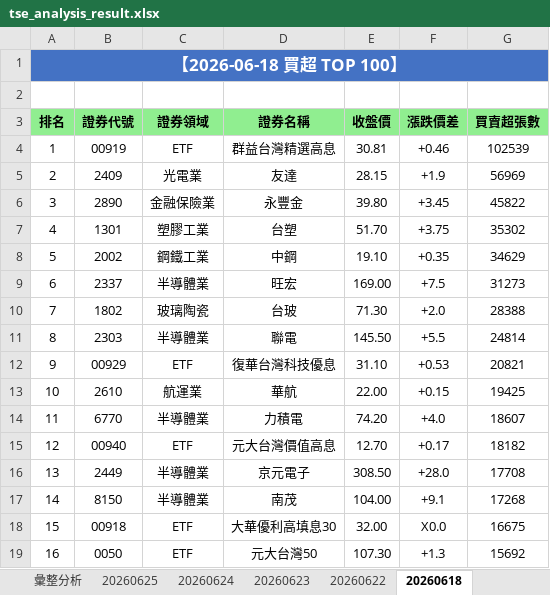
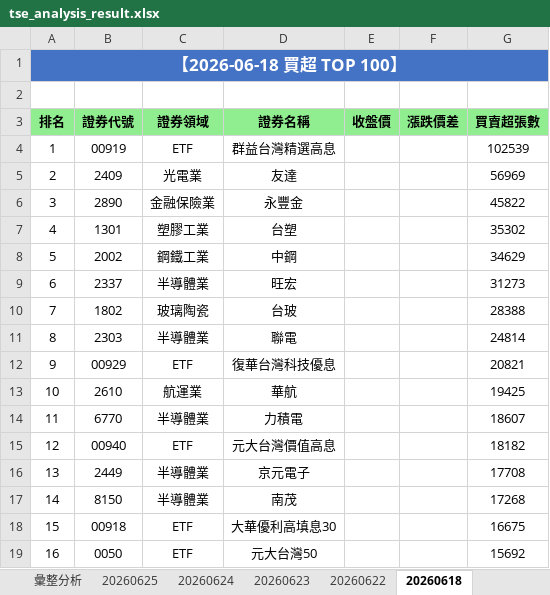
Before and after one commit to ccupcpop/GetDailyStock, an Excel workbook: StockInfo/tse_analysis_result.xlsx, sheet 20260618, drawn as a sheet; only a part is shown; values as stored, in another font and other column widths than the file's, no borders; the diff covers the shown part only; the diff names each change by its address in the sheet, - before the commit and + after, or states it on an @@ line.

```diff
--- a/StockInfo/tse_analysis_result.xlsx (sheet 20260618)
+++ b/StockInfo/tse_analysis_result.xlsx (sheet 20260618)
-E4 (收盤價): 30.81
+E4 (收盤價): (empty)
-F4 (漲跌價差): +0.46
+F4 (漲跌價差): (empty)
-E5 (收盤價): 28.15
+E5 (收盤價): (empty)
-F5 (漲跌價差): +1.9
+F5 (漲跌價差): (empty)
-E6 (收盤價): 39.80
+E6 (收盤價): (empty)
-F6 (漲跌價差): +3.45
+F6 (漲跌價差): (empty)
-E7 (收盤價): 51.70
+E7 (收盤價): (empty)
-F7 (漲跌價差): +3.75
+F7 (漲跌價差): (empty)
-E8 (收盤價): 19.10
+E8 (收盤價): (empty)
-F8 (漲跌價差): +0.35
+F8 (漲跌價差): (empty)
-E9 (收盤價): 169.00
+E9 (收盤價): (empty)
-F9 (漲跌價差): +7.5
+F9 (漲跌價差): (empty)
-E10 (收盤價): 71.30
+E10 (收盤價): (empty)
-F10 (漲跌價差): +2.0
+F10 (漲跌價差): (empty)
-E11 (收盤價): 145.50
+E11 (收盤價): (empty)
-F11 (漲跌價差): +5.5
+F11 (漲跌價差): (empty)
-E12 (收盤價): 31.10
+E12 (收盤價): (empty)
-F12 (漲跌價差): +0.53
+F12 (漲跌價差): (empty)
-E13 (收盤價): 22.00
+E13 (收盤價): (empty)
-F13 (漲跌價差): +0.15
+F13 (漲跌價差): (empty)
-E14 (收盤價): 74.20
+E14 (收盤價): (empty)
-F14 (漲跌價差): +4.0
+F14 (漲跌價差): (empty)
-E15 (收盤價): 12.70
+E15 (收盤價): (empty)
-F15 (漲跌價差): +0.17
+F15 (漲跌價差): (empty)
-E16 (收盤價): 308.50
+E16 (收盤價): (empty)
-F16 (漲跌價差): +28.0
+F16 (漲跌價差): (empty)
-E17 (收盤價): 104.00
+E17 (收盤價): (empty)
-F17 (漲跌價差): +9.1
+F17 (漲跌價差): (empty)
-E18 (收盤價): 32.00
+E18 (收盤價): (empty)
-F18 (漲跌價差): X0.0
+F18 (漲跌價差): (empty)
-E19 (收盤價): 107.30
+E19 (收盤價): (empty)
-F19 (漲跌價差): +1.3
+F19 (漲跌價差): (empty)
```
Also changed, not shown: 298 edited cells elsewhere in this sheet, StockInfo/otc_analysis_result.xlsx, 11 other files.
